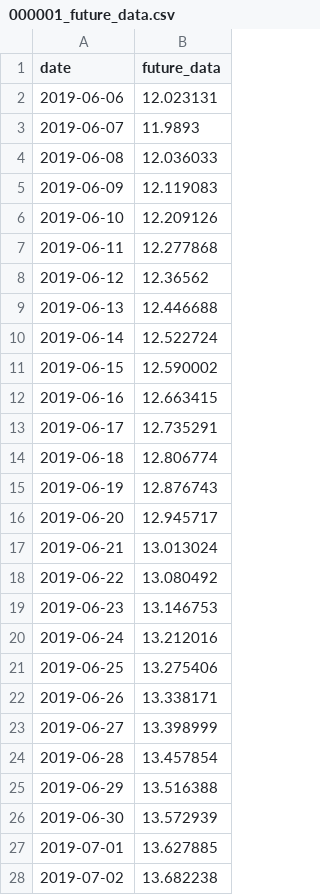
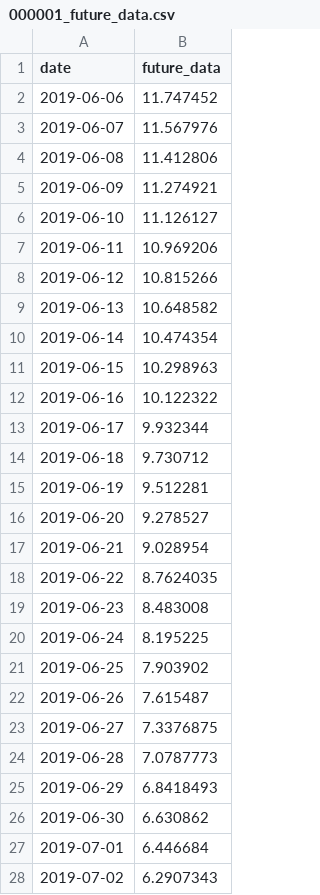
Before and after one commit to cx3hen/lstm-python, a CSV file: future_datas/000001_future_data.csv, drawn as a sheet; only a part is shown; the diff covers the shown part only.

```diff
--- a/future_datas/000001_future_data.csv
+++ b/future_datas/000001_future_data.csv
@@ -1,28 +1,28 @@
 date,future_data
-2019-06-06,12.023131
-2019-06-07,11.9893
-2019-06-08,12.036033
-2019-06-09,12.119083
-2019-06-10,12.209126
-2019-06-11,12.277868
-2019-06-12,12.36562
-2019-06-13,12.446688
-2019-06-14,12.522724
-2019-06-15,12.590002
-2019-06-16,12.663415
-2019-06-17,12.735291
-2019-06-18,12.806774
-2019-06-19,12.876743
-2019-06-20,12.945717
-2019-06-21,13.013024
-2019-06-22,13.080492
-2019-06-23,13.146753
-2019-06-24,13.212016
-2019-06-25,13.275406
-2019-06-26,13.338171
-2019-06-27,13.398999
-2019-06-28,13.457854
-2019-06-29,13.516388
-2019-06-30,13.572939
-2019-07-01,13.627885
-2019-07-02,13.682238
+2019-06-06,11.747452
+2019-06-07,11.567976
+2019-06-08,11.412806
+2019-06-09,11.274921
+2019-06-10,11.126127
+2019-06-11,10.969206
+2019-06-12,10.815266
+2019-06-13,10.648582
+2019-06-14,10.474354
+2019-06-15,10.298963
+2019-06-16,10.122322
+2019-06-17,9.932344
+2019-06-18,9.730712
+2019-06-19,9.512281
+2019-06-20,9.278527
+2019-06-21,9.028954
+2019-06-22,8.7624035
+2019-06-23,8.483008
+2019-06-24,8.195225
+2019-06-25,7.903902
+2019-06-26,7.615487
+2019-06-27,7.3376875
+2019-06-28,7.0787773
+2019-06-29,6.8418493
+2019-06-30,6.630862
+2019-07-01,6.446684
+2019-07-02,6.2907343
```
Also changed, not shown: 3 edited cells elsewhere in this file, future_datas/000008_future_data.csv, future_datas/000010_future_data.csv, 28 other files.
